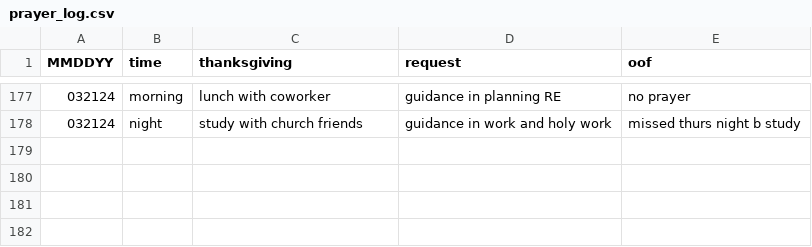
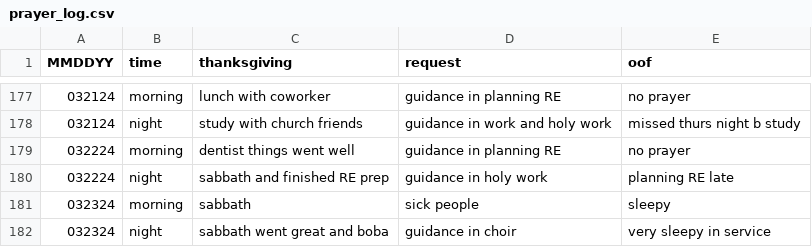
Before and after one commit to marko-polo-cheno/scribblingScribe, a CSV file: prayer_log.csv, drawn as a sheet; only a part is shown, gaps mark what is left out.

Commit message:
Update prayer_log.csv

```diff
--- a/prayer_log.csv
+++ b/prayer_log.csv
@@ -178 +178,5 @@ MMDDYY,time,thanksgiving,request,oof
 032124,night,study with church friends,guidance in work and holy work,missed thurs night b study
+032224,morning,dentist things went well,guidance in planning RE,no prayer
+032224,night,sabbath and finished RE prep,guidance in holy work,planning RE late
+032324,morning,sabbath,sick people,sleepy
+032324,night,sabbath went great and boba,guidance in choir,very sleepy in service
```
